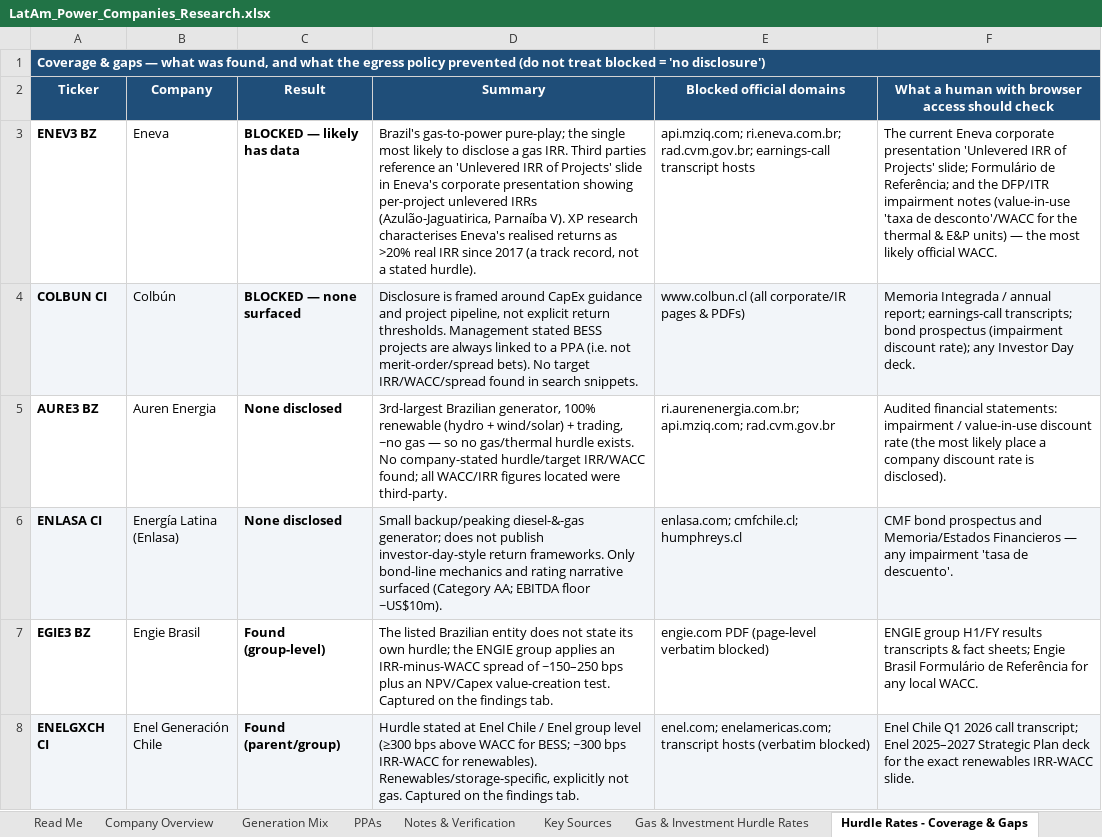
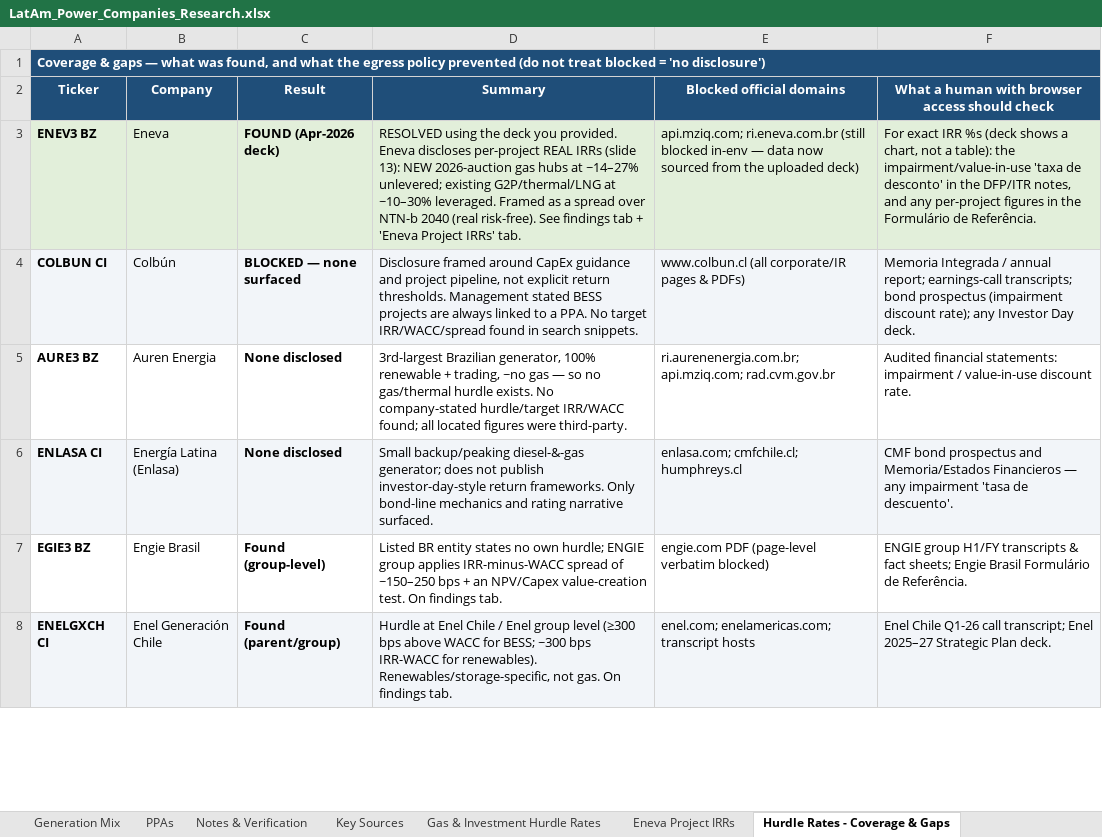
Before and after one commit to Tongpurpurpur/hello-world, an Excel workbook: LatAm_Power_Companies_Research.xlsx, sheet Hurdle Rates - Coverage & Gaps, drawn as a sheet; only a part is shown; values as stored, in another font and other column widths than the file's, no borders; the diff covers the shown part only; the diff names each change by its address in the sheet, - before the commit and + after, or states it on an @@ line.

```diff
--- a/LatAm_Power_Companies_Research.xlsx (sheet Hurdle Rates - Coverage & Gaps)
+++ b/LatAm_Power_Companies_Research.xlsx (sheet Hurdle Rates - Coverage & Gaps)
+sheet tab: Eneva Project IRRs
-A3:F3 fill: none
+A3:F3 fill: #E2EFDA
-C3 (Result): BLOCKED — likely has data
+C3 (Result): FOUND (Apr-2026 deck)
-D3 (Summary): Brazil's gas-to-power pure-play; the single most likely to disclose a gas IRR. Third parties reference an 'Unlevered IRR of Projects' slide in Eneva's corporate presentation showing per-project unlevered IRRs (Azulão-Jaguatirica, Parnaíba V). XP research characterises Eneva's realised returns as >20% real IRR since 2017 (a track record, not a stated hurdle).
+D3 (Summary): RESOLVED using the deck you provided. Eneva discloses per-project REAL IRRs (slide 13): NEW 2026-auction gas hubs at ~14–27% unlevered; existing G2P/thermal/LNG at ~10–30% leveraged. Framed as a spread over NTN-b 2040 (real risk-free). See findings tab + 'Eneva Project IRRs' tab.
-E3 (Blocked official domains): api.mziq.com; ri.eneva.com.br; rad.cvm.gov.br; earnings-call transcript hosts
+E3 (Blocked official domains): api.mziq.com; ri.eneva.com.br (still blocked in-env — data now sourced from the uploaded deck)
-F3: The current Eneva corporate presentation 'Unlevered IRR of Projects' slide; Formulário de Referência; and the DFP/ITR impairment notes (value-in-use 'taxa de desconto'/WACC for the thermal & E&P units) — the most likely official WACC.
+F3: For exact IRR %s (deck shows a chart, not a table): the impairment/value-in-use 'taxa de desconto' in the DFP/ITR notes, and any per-project figures in the Formulário de Referência.
-D4 (Summary): Disclosure is framed around CapEx guidance and project pipeline, not explicit return thresholds. Management stated BESS projects are always linked to a PPA (i.e. not merit-order/spread bets). No target…
+D4 (Summary): Disclosure framed around CapEx guidance and project pipeline, not explicit return thresholds. Management stated BESS projects are always linked to a PPA. No target…
-D5 (Summary): …100% renewable (hydro + wind/solar) + trading, ~no gas — so no gas/thermal hurdle exists. No company-stated hurdle/target IRR/WACC found; all WACC/IRR figures located were third-party.
+D5 (Summary): …100% renewable + trading, ~no gas — so no gas/thermal hurdle exists. No company-stated hurdle/target IRR/WACC found; all located figures were third-party.
-F5: …value-in-use discount rate (the most likely place a company discount rate is disclosed).
+F5: …value-in-use discount rate.
-D6 (Summary): …rating narrative surfaced (Category AA; EBITDA floor ~US$10m).
+D6 (Summary): …rating narrative surfaced.
-D7 (Summary): The listed Brazilian entity does not state its own hurdle; the ENGIE group applies an IRR-minus-WACC spread of ~150–250 bps plus an NPV/Capex value-creation test. Captured on the findings tab.
+D7 (Summary): Listed BR entity states no own hurdle; ENGIE group applies IRR-minus-WACC spread of ~150–250 bps + an NPV/Capex value-creation test. On findings tab.
-F7: …group H1/FY results transcripts & fact sheets; Engie Brasil Formulário de Referência for any local WACC.
+F7: …group H1/FY transcripts & fact sheets; Engie Brasil Formulário de Referência.
-D8 (Summary): Hurdle stated at Enel Chile / Enel group level (≥300 bps above WACC for BESS; ~300 bps IRR-WACC for renewables). Renewables/storage-specific, explicitly not gas. Captured on the findings tab.
+D8 (Summary): Hurdle at Enel Chile / Enel group level (≥300 bps above WACC for BESS; ~300 bps IRR-WACC for renewables). Renewables/storage-specific, not gas. On findings tab.
-E8 (Blocked official domains): …transcript hosts (verbatim blocked)
+E8 (Blocked official domains): …transcript hosts
-F8: Enel Chile Q1 2026 call transcript; Enel 2025–2027 Strategic Plan deck for the exact renewables IRR-WACC slide.
+F8: Enel Chile Q1-26 call transcript; Enel 2025–27 Strategic Plan deck.
```
Also changed, not shown: 20 edited cells elsewhere in this sheet, sheet Gas & Investment Hurdle Rates, 1 other file.
